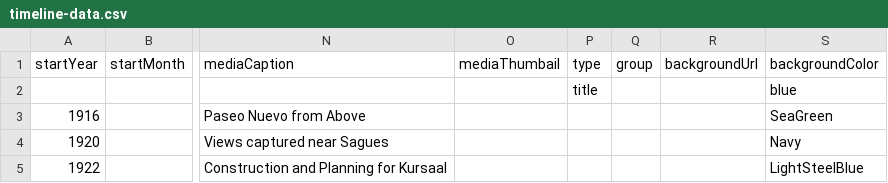
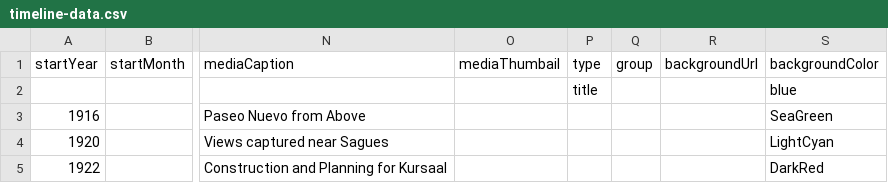
Before and after one commit to DeustoKom/MSGW24-timeline, a CSV file: docs/group-mediaplus/timeline-data.csv, drawn as a sheet; only a part is shown, gaps mark what is left out; the diff names each change by its address in the sheet, - before the commit and + after, or states it on an @@ line.

Commit message:
Add files via upload
color changed

```diff
--- a/docs/group-mediaplus/timeline-data.csv
+++ b/docs/group-mediaplus/timeline-data.csv
-S4 (backgroundColor): Navy
+S4 (backgroundColor): LightCyan
-S5 (backgroundColor): LightSteelBlue
+S5 (backgroundColor): DarkRed
```
